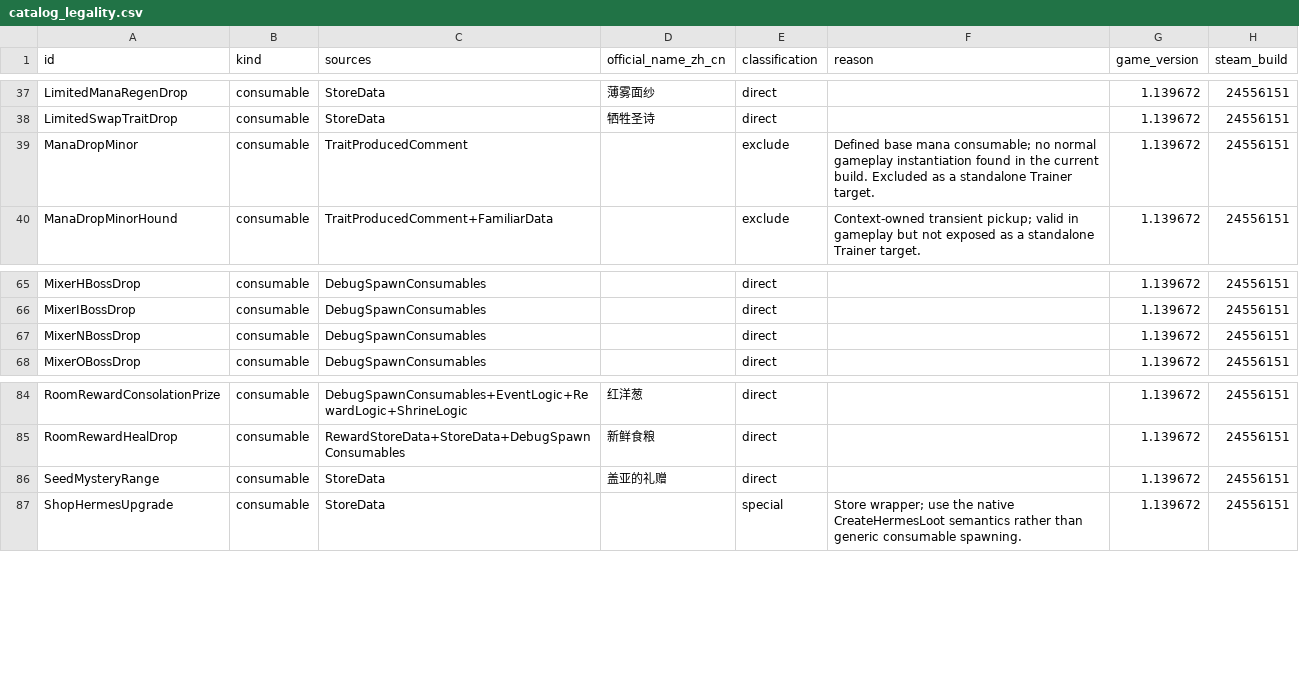
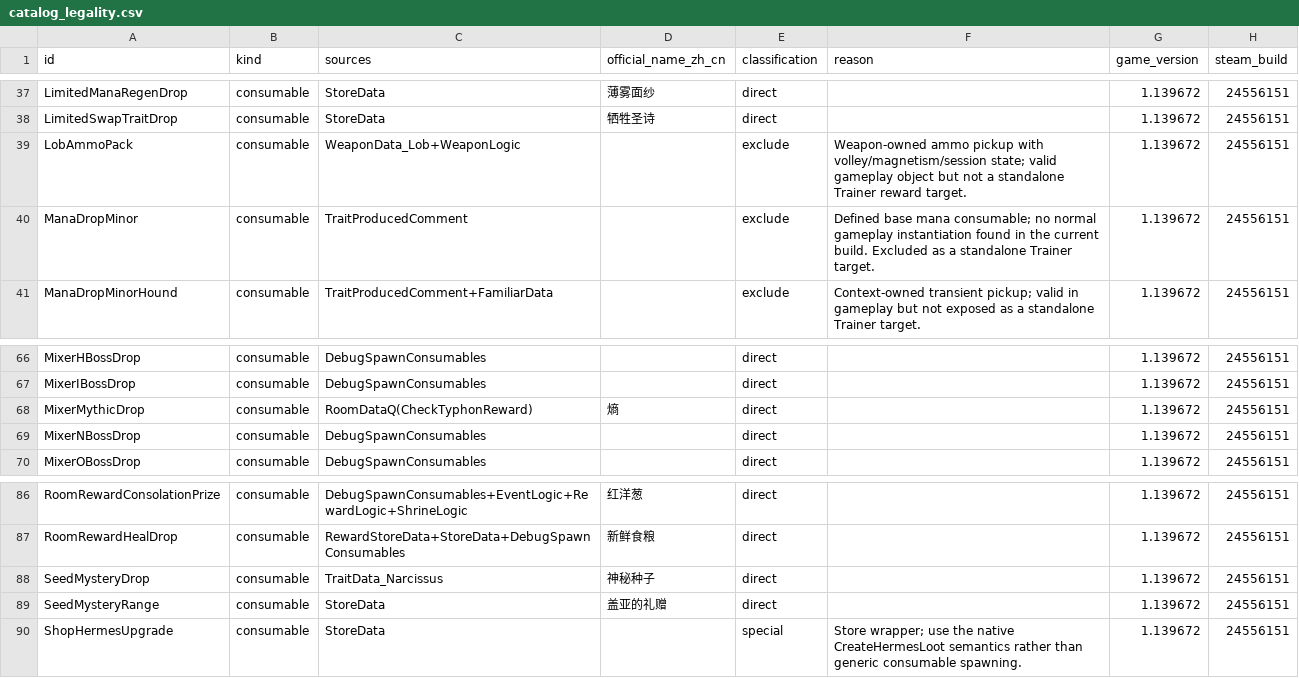
Before and after one commit to TeaganRicardo/MacGamingTrainer, a CSV file: docs/reference/hades2/1.139672-24556151/catalog_legality.csv, drawn as a sheet; only a part is shown, gaps mark what is left out.

Commit message:
fix: complete Hades II consumable census
* test: reproduce missing consumable census targets

* fix: expose omitted consumable rewards

* fix: link omitted consumables to official resource names

* docs: classify remaining consumable census rows

* test: protect linked names for recovered consumables

* docs: record consumable census completeness review

```diff
--- a/docs/reference/hades2/1.139672-24556151/catalog_legality.csv
+++ b/docs/reference/hades2/1.139672-24556151/catalog_legality.csv
@@ -38,2 +38,3 @@ LimitedManaRegenDrop,consumable,StoreData,薄雾面纱,direct,,1.139672,24556151
 LimitedSwapTraitDrop,consumable,StoreData,牺牲圣诗,direct,,1.139672,24556151
+LobAmmoPack,consumable,WeaponData_Lob+WeaponLogic,,exclude,Weapon-owned ammo pickup with volley/magnetism/session state; valid gameplay object but not a standalone Trainer reward target.,1.139672,24556151
 ManaDropMinor,consumable,TraitProducedComment,,exclude,Defined base mana consumable; no normal gameplay instantiation found in the current build. Excluded as a standalone Trainer target.,1.139672,24556151
@@ -66,2 +67,3 @@ MixerHBossDrop,consumable,DebugSpawnConsumables,,direct,,1.139672,24556151
 MixerIBossDrop,consumable,DebugSpawnConsumables,,direct,,1.139672,24556151
+MixerMythicDrop,consumable,RoomDataQ(CheckTyphonReward),熵,direct,,1.139672,24556151
 MixerNBossDrop,consumable,DebugSpawnConsumables,,direct,,1.139672,24556151
@@ -85,2 +87,3 @@ RoomRewardConsolationPrize,consumable,DebugSpawnConsumables+EventLogic+RewardLog
 RoomRewardHealDrop,consumable,RewardStoreData+StoreData+DebugSpawnConsumables,新鲜食粮,direct,,1.139672,24556151
+SeedMysteryDrop,consumable,TraitData_Narcissus,神秘种子,direct,,1.139672,24556151
 SeedMysteryRange,consumable,StoreData,盖亚的礼赠,direct,,1.139672,24556151
```
Also changed, not shown: 4 other files.
